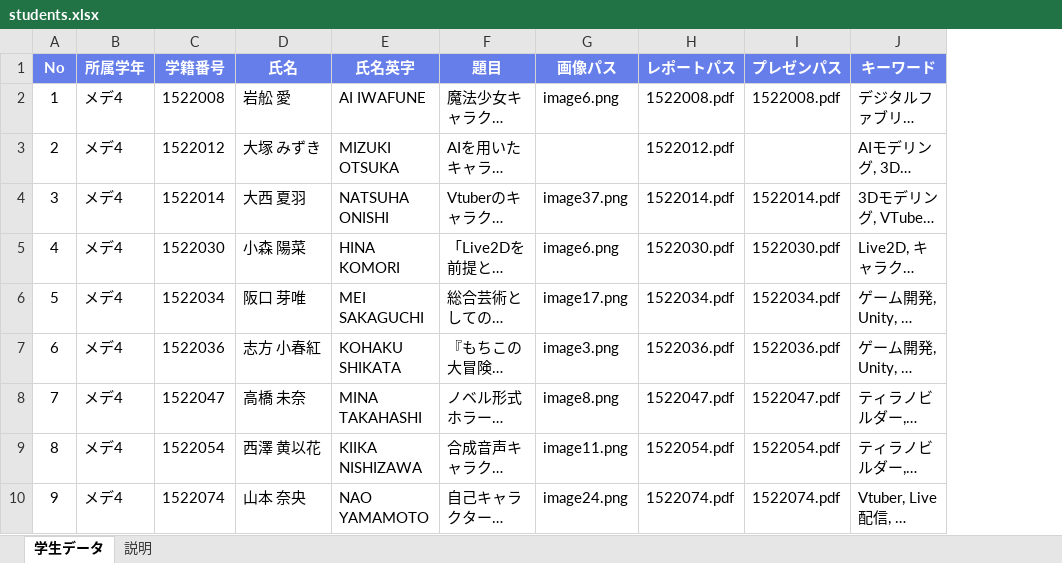
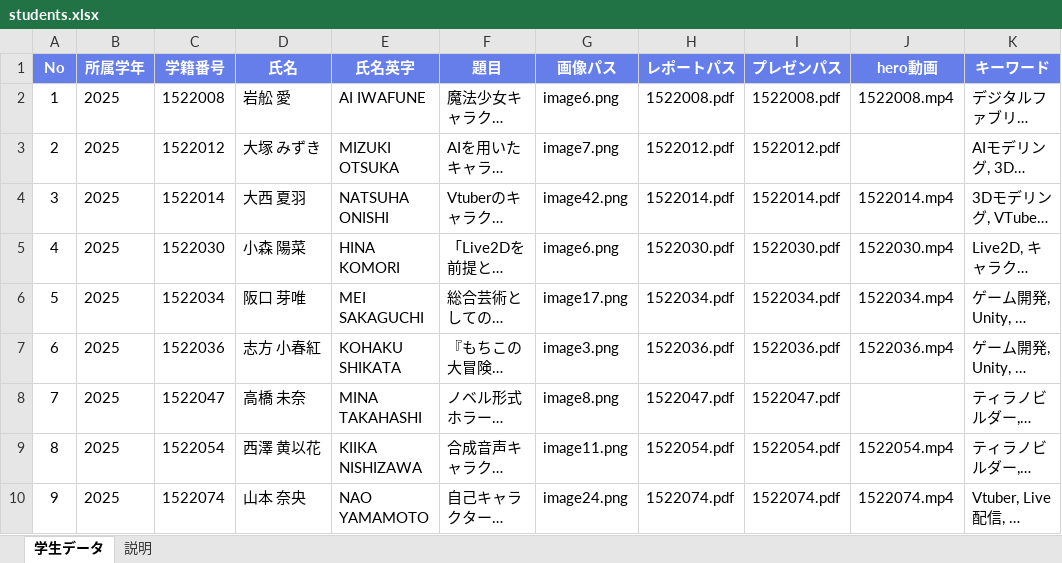
Before and after one commit to kwu-cms/new-media-web, an Excel workbook: data/students.xlsx, sheet 学生データ, drawn as a sheet; long unchanged cells end in …; values as stored, in another font and other column widths than the file's, no borders; the diff names each change by its address in the sheet, - before the commit and + after, or states it on an @@ line.

Commit message:
hero動画キャプション追加、カード画像スタイル調整、Excelからhero動画を読み込む機能追加

```diff
--- a/data/students.xlsx (sheet 学生データ)
+++ b/data/students.xlsx (sheet 学生データ)
+column J (hero動画), rows 2-10: 1522008.mp4 |  | 1522014.mp4 | 1522030.mp4 | 1522034.mp4 | 1522036.mp4 |  | 1522054.mp4 | 1522074.mp4
-B2:B10 (所属学年): メデ4
+B2:B10 (所属学年): 2025
-G3 (画像パス): (empty)
+G3 (画像パス): image7.png
-I3 (プレゼンパス): (empty)
+I3 (プレゼンパス): 1522012.pdf
-G4 (画像パス): image37.png
+G4 (画像パス): image42.png
```
Also changed, not shown: 38 other files.
